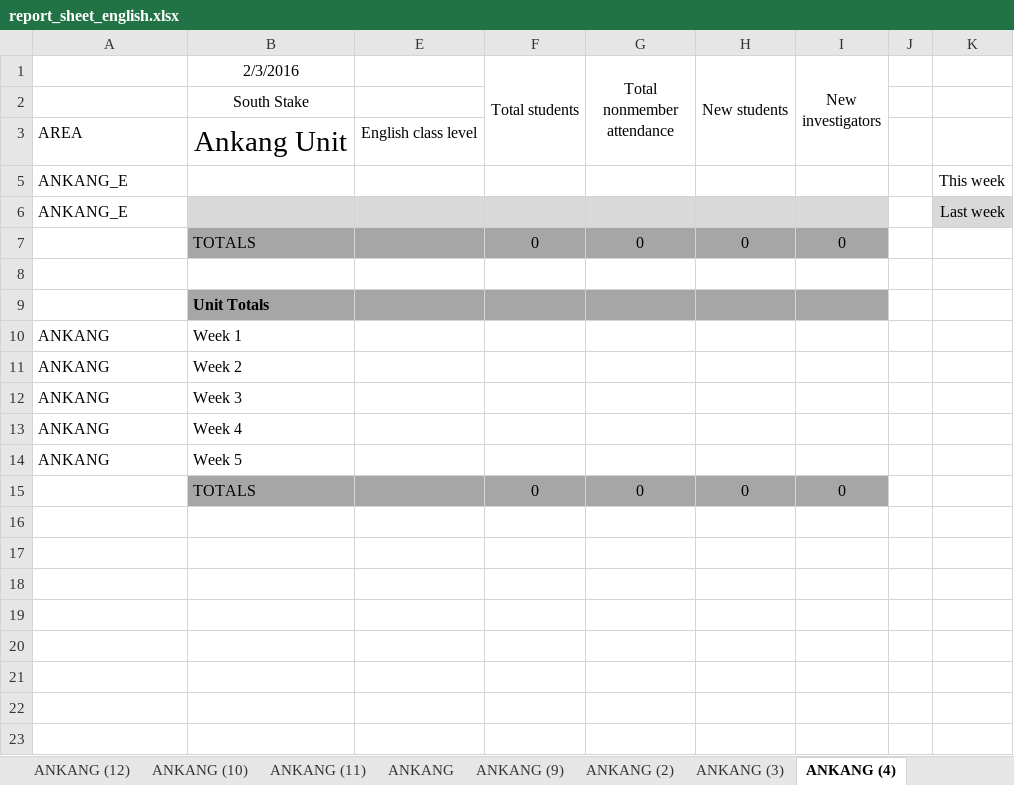
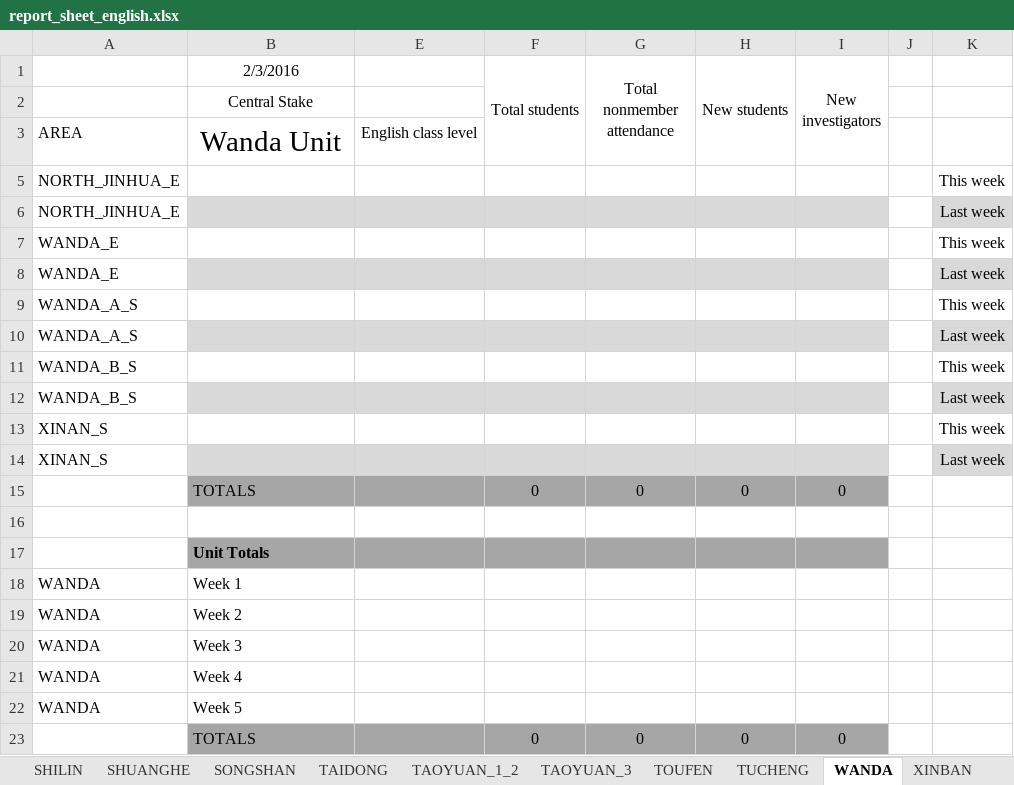
Before and after one commit to taiwantaipeimission/ARPS, an Excel workbook: report/Debug/report_sheet_english.xlsx, sheet WANDA, drawn as a sheet; values as stored, in another font and other column widths than the file's, no borders; addresses are those after the commit; the diff names each change by its address in the sheet, - before the commit and + after, or states it on an @@ line.

Commit message:
Make English reporting sheets

```diff
--- a/report/Debug/report_sheet_english.xlsx (sheet WANDA)
+++ b/report/Debug/report_sheet_english.xlsx (sheet WANDA)
-sheet tab: ANKANG (12)
+sheet tab: SHUANGHE
-sheet tab: ANKANG (10)
+sheet tab: SONGSHAN
-sheet tab: ANKANG (11)
+sheet tab: TAIDONG
-sheet tab: ANKANG
+sheet tab: TAOYUAN_1_2
-sheet tab: ANKANG (9)
+sheet tab: TAOYUAN_3
-sheet tab: ANKANG (2)
+sheet tab: TOUFEN
-sheet tab: ANKANG (3)
+sheet tab: TUCHENG
-sheet tab: ANKANG (4)
+sheet tab: WANDA
-B2 (2/3/2016): South Stake
+B2 (2/3/2016): Central Stake
-B3 (2/3/2016): Ankang Unit
+B3 (2/3/2016): Wanda Unit
+row 5: NORTH_JINHUA_E |  |  |  |  |  |  |  | This week
+row 6: NORTH_JINHUA_E |  |  |  |  |  |  |  | Last week
-A7:A8: ANKANG_E
+A7:A8: WANDA_E
+row 9: WANDA_A_S |  |  |  |  |  |  |  | This week
+row 10: WANDA_A_S |  |  |  |  |  |  |  | Last week
+row 11: WANDA_B_S |  |  |  |  |  |  |  | This week
+row 12: WANDA_B_S |  |  |  |  |  |  |  | Last week
+row 13: XINAN_S |  |  |  |  |  |  |  | This week
+row 14: XINAN_S |  |  |  |  |  |  |  | Last week
-A18:A22: ANKANG
+A18:A22: WANDA
```
Also changed, not shown: sheet TAIDONG, sheet TAOYUAN_1_2, sheet XINBAN, sheet TAOYUAN_3, sheet XINZHU, sheet SANCHONG, 9 more sheets, other sheet tabs, formulas that keep their value, hidden cells, 1 other file.
